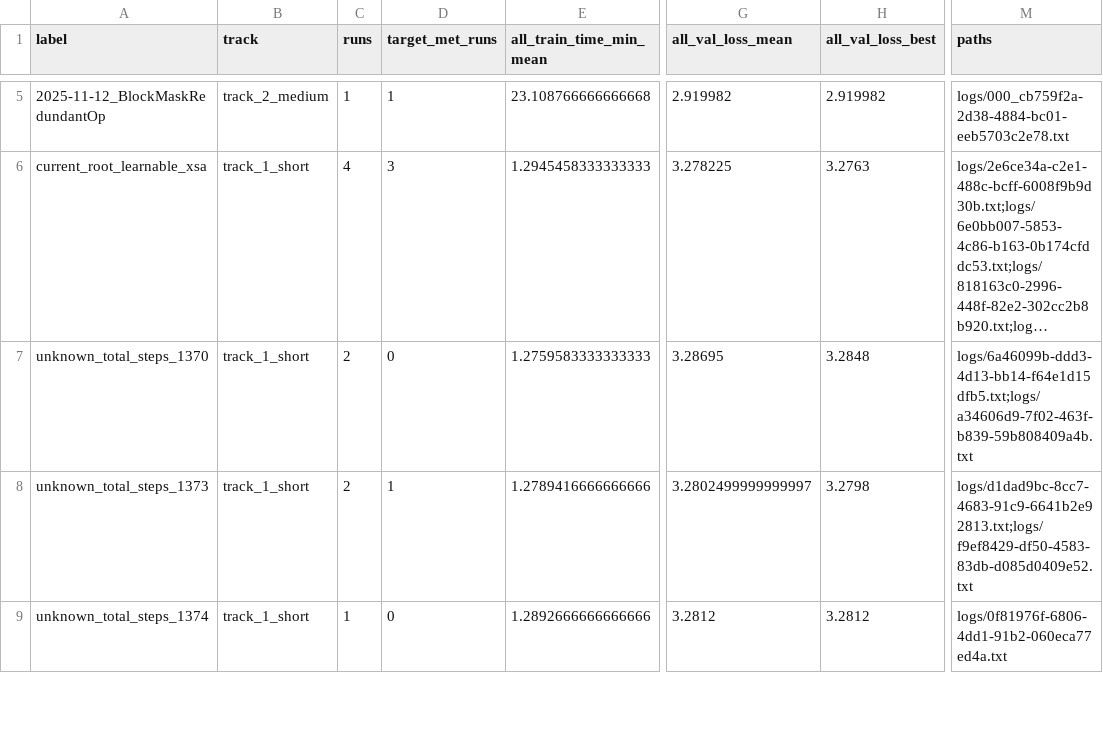
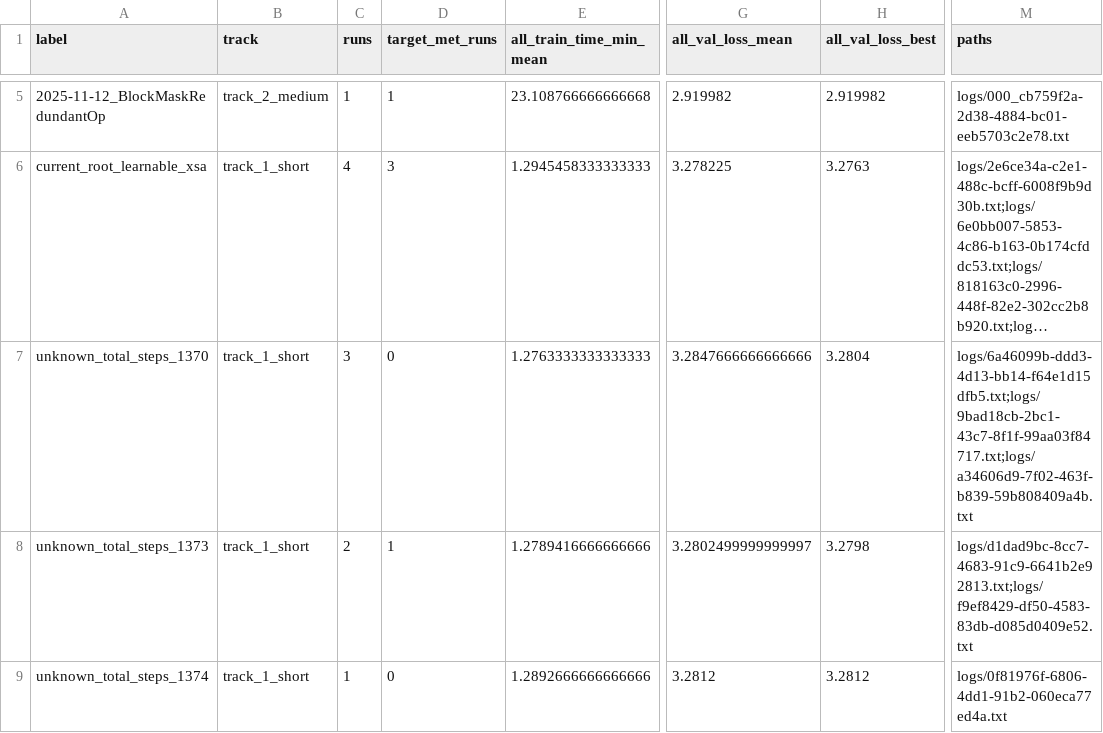
Before and after one commit to novitalabs/modded-nanogpt, a CSV file: experiments/results/local_reruns.csv, drawn as a sheet; only a part is shown, gaps mark what is left out; long unchanged cells end in …; the diff names each change by its address in the sheet, - before the commit and + after, or states it on an @@ line.

```diff
--- a/experiments/results/local_reruns.csv
+++ b/experiments/results/local_reruns.csv
-C7 (runs): 2
+C7 (runs): 3
-E7 (all_train_time_min_mean): 1.2759583333333333
+E7 (all_train_time_min_mean): 1.2763333333333333
-G7 (all_val_loss_mean): 3.28695
+G7 (all_val_loss_mean): 3.2847666666666666
-H7 (all_val_loss_best): 3.2848
+H7 (all_val_loss_best): 3.2804
-M7 (paths): logs/6a46099b-ddd3-4d13-bb14-f64e1d15dfb5.txt;logs/a34606d9-7f02-463f-b839-59b808409a4b.txt
+M7 (paths): logs/6a46099b-ddd3-4d13-bb14-f64e1d15dfb5.txt;logs/9bad18cb-2bc1-43c7-8f1f-99aa03f84717.txt;logs/a34606d9-7f02-463f-b839-59b808409a4b.txt
```
Also changed, not shown: experiments/results/log_results.csv, 3 other files.
